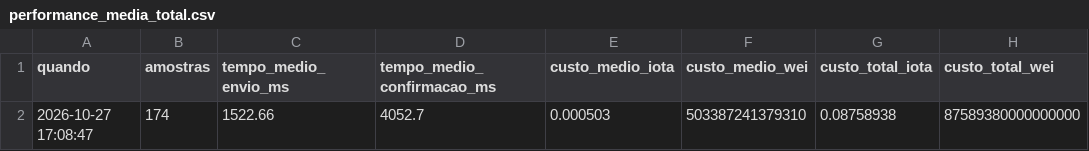
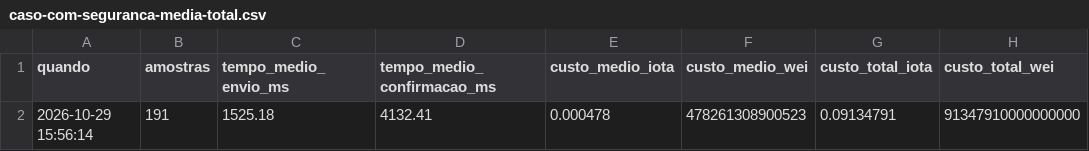
Before and after one commit to saraester-s/projeto2.0, a CSV file: data/caso-com-seguranca-media-total.csv (was data/performance_media_total.csv), drawn as a sheet.

Commit message:
Record the four lote-30 cases with PNG comparison charts and pack them in ultimos casos de testes.
The pack holds fichas, CSVs, and graphs so GitHub preview shows the matrix (only case 2 is rejected).

```diff
--- a/data/performance_media_total.csv
+++ b/data/caso-com-seguranca-media-total.csv
@@ -1,2 +1,2 @@
 quando,amostras,tempo_medio_envio_ms,tempo_medio_confirmacao_ms,custo_medio_iota,custo_medio_wei,custo_total_iota,custo_total_wei
-2026-10-27 17:08:47,174,1522.66,4052.7,0.000503,503387241379310,0.08758938,87589380000000000
+2026-10-29 15:56:14,191,1525.18,4132.41,0.000478,478261308900523,0.09134791,91347910000000000
```
Also changed, not shown: 42 other files.
